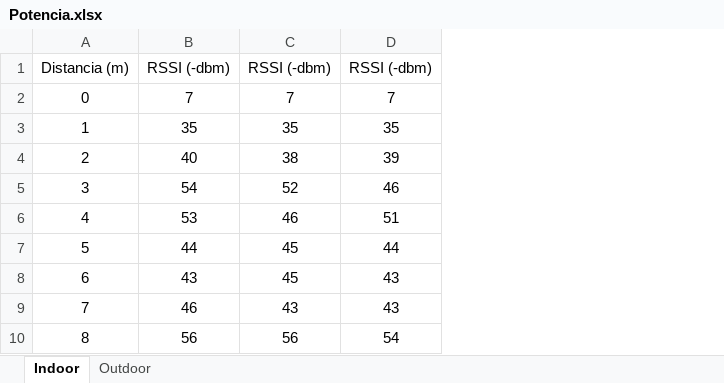
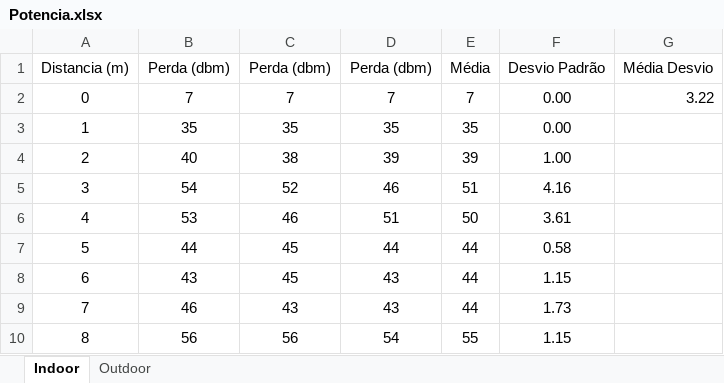
Before and after one commit to johnrego/Cade-o-Onibus, an Excel workbook: Documentacao/Potencia.xlsx, sheet Indoor, drawn as a sheet; only a part is shown; values as stored, in another font and other column widths than the file's, no borders; charts and pictures not drawn; the diff names each change by its address in the sheet, - before the commit and + after, or states it on an @@ line.

```diff
--- a/Documentacao/Potencia.xlsx (sheet Indoor)
+++ b/Documentacao/Potencia.xlsx (sheet Indoor)
+column E, rows 1-10: Média | 7 | 35 | 39 | 51 | 50 | 44 | 44 | 44 | 55
+column F, rows 1-10: Desvio Padrão | 0.00 | 0.00 | 1.00 | 4.16 | 3.61 | 0.58 | 1.15 | 1.73 | 1.15
+column G, rows 1-2: Média Desvio | 3.22
-B1: RSSI (-dbm)
+B1: Perda (dbm)
-C1: RSSI (-dbm)
+C1: Perda (dbm)
-D1: RSSI (-dbm)
+D1: Perda (dbm)
```
Also changed, not shown: sheet Outdoor, charts or pictures, 2 other files.
